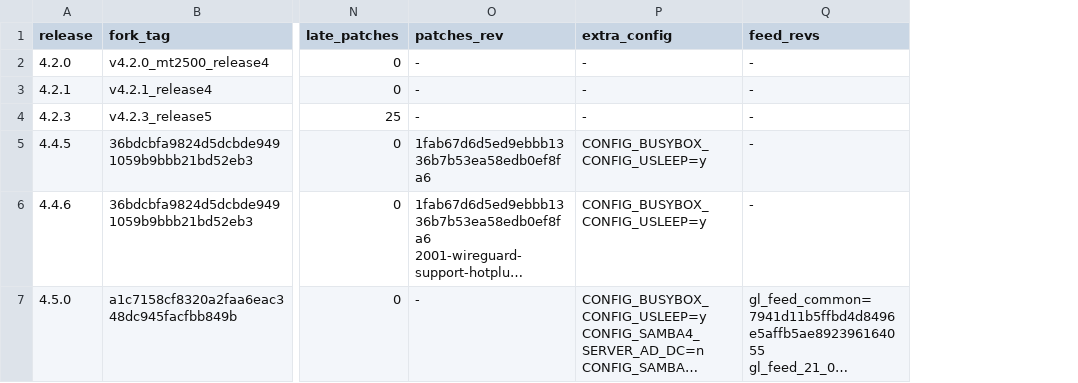
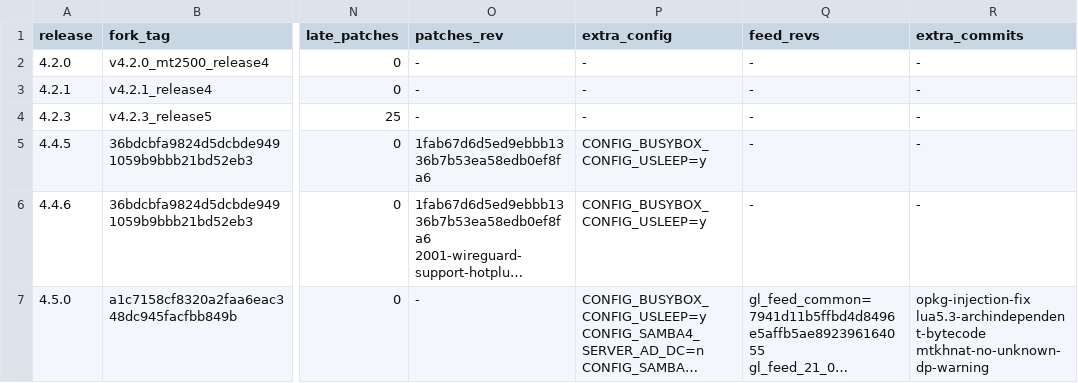
Before and after one commit to kduvekot/gl.inet-mt2500a, a TSV file: openwrt/gl-releases.tsv, drawn as a sheet; only a part is shown, gaps mark what is left out; long unchanged cells end in …; the diff names each change by its address in the sheet, - before the commit and + after, or states it on an @@ line.

```diff
--- a/openwrt/gl-releases.tsv
+++ b/openwrt/gl-releases.tsv
+column R (extra_commits), rows 2-7: - | - | - | - | - | opkg-injection-fix lua5.3-archindependent-bytecode mtkhnat-no-unknown-dp-warning
```
Also changed, not shown: 9 other files.
